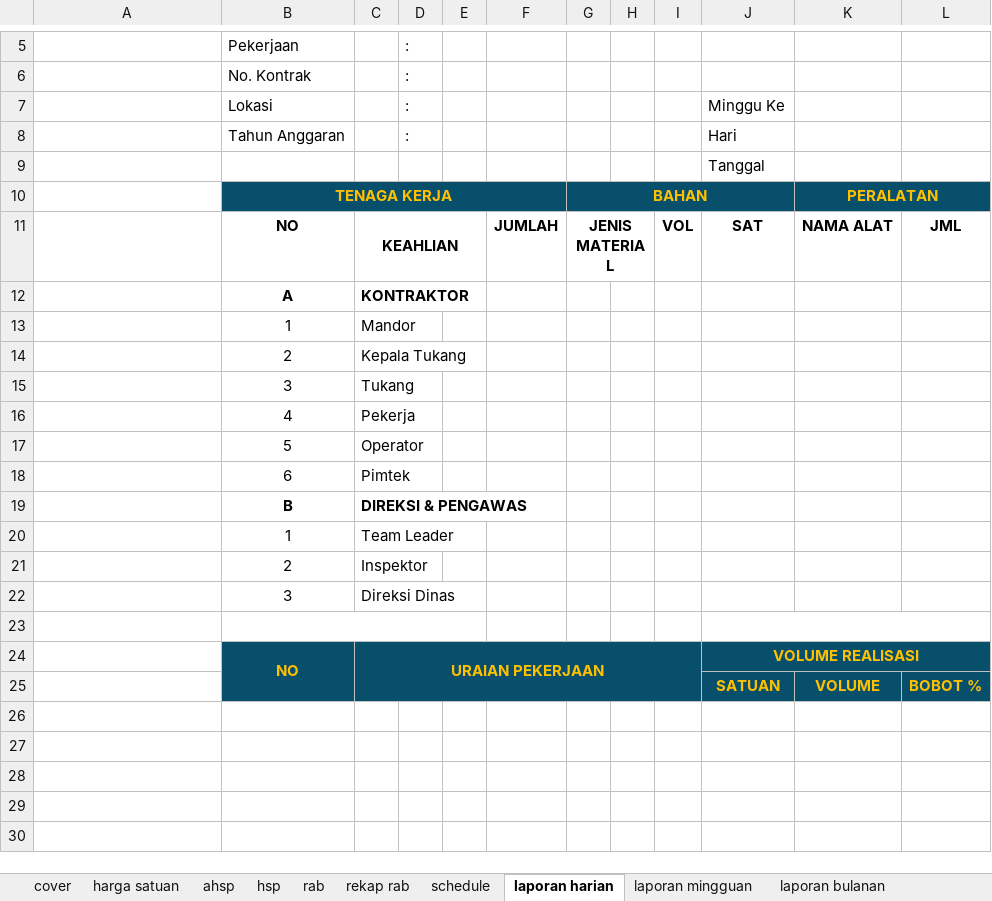
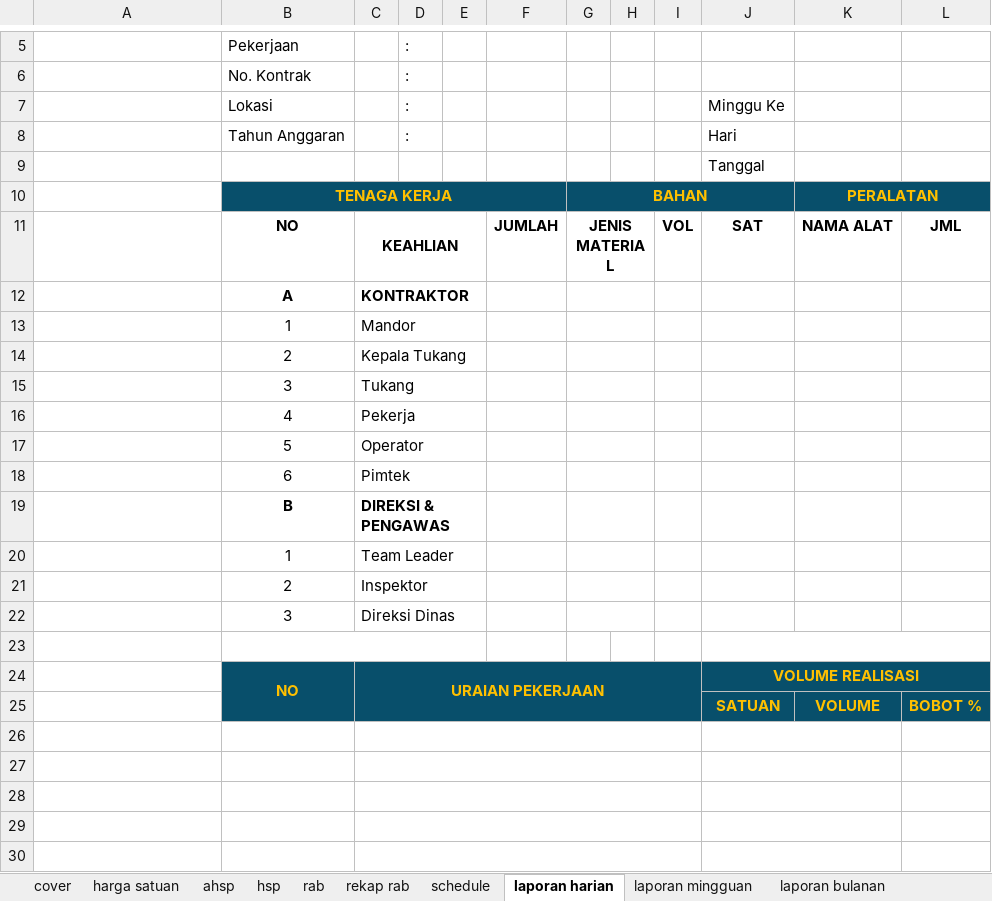
Before and after one commit to makampusaka013-hub/zona-geometry-app, an Excel workbook: public/templates/master_template_custom.xlsx, sheet laporan harian, drawn as a sheet; only a part is shown, gaps mark what is left out; values as stored, in another font and other column widths than the file's, no borders; conditional formats not drawn; the diff covers the shown part only; the diff names each change by its address in the sheet, - before the commit and + after, or states it on an @@ line.

```diff
--- a/public/templates/master_template_custom.xlsx (sheet laporan harian)
+++ b/public/templates/master_template_custom.xlsx (sheet laporan harian)
+C12:E12 merged
+G12:H12 merged
+C13:E13 merged
+G13:H13 merged
+C14:E14 merged
+G14:H14 merged
+C15:E15 merged
+G15:H15 merged
+C16:E16 merged
+G16:H16 merged
+C17:E17 merged
+G17:H17 merged
+C18:E18 merged
+G18:H18 merged
+C19:E19 merged
+G19:H19 merged
+C20:E20 merged
+G20:H20 merged
+C21:E21 merged
+G21:H21 merged
+C22:E22 merged
+G22:H22 merged
+C26:I26 merged
+J26:K26 merged
+C27:I27 merged
+J27:K27 merged
+C28:I28 merged
+J28:K28 merged
+C29:I29 merged
+J29:K29 merged
+C30:I30 merged
+J30:K30 merged
```
Also changed, not shown: merged cells elsewhere in this sheet, 3 other files.
